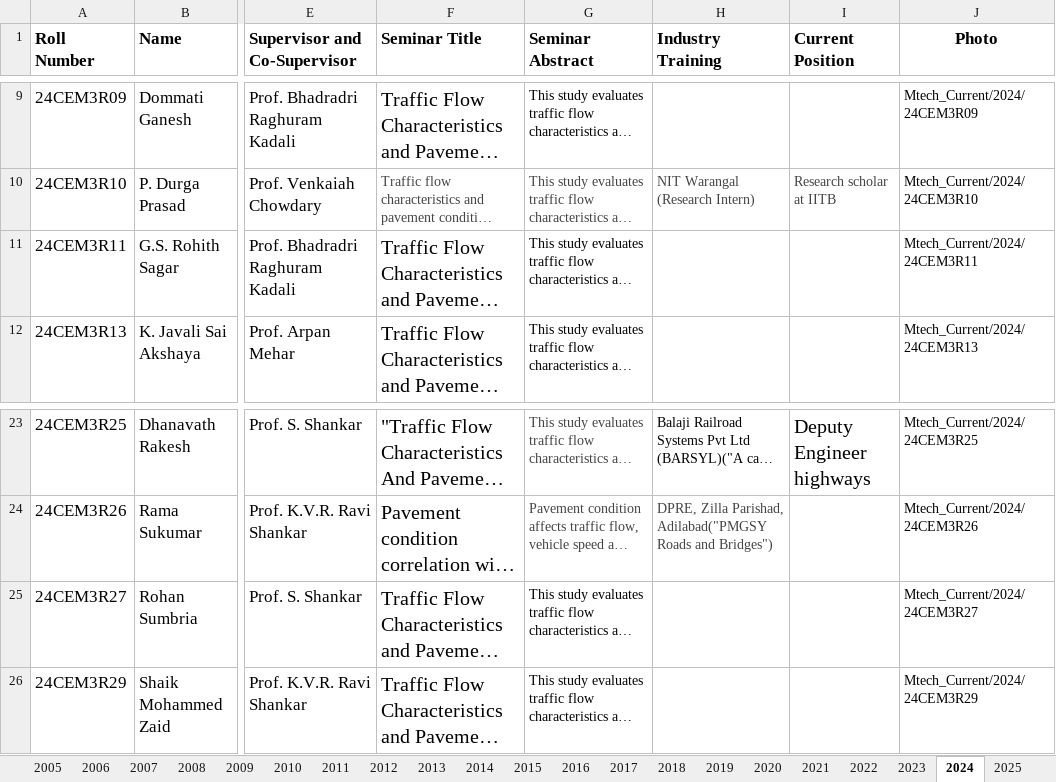
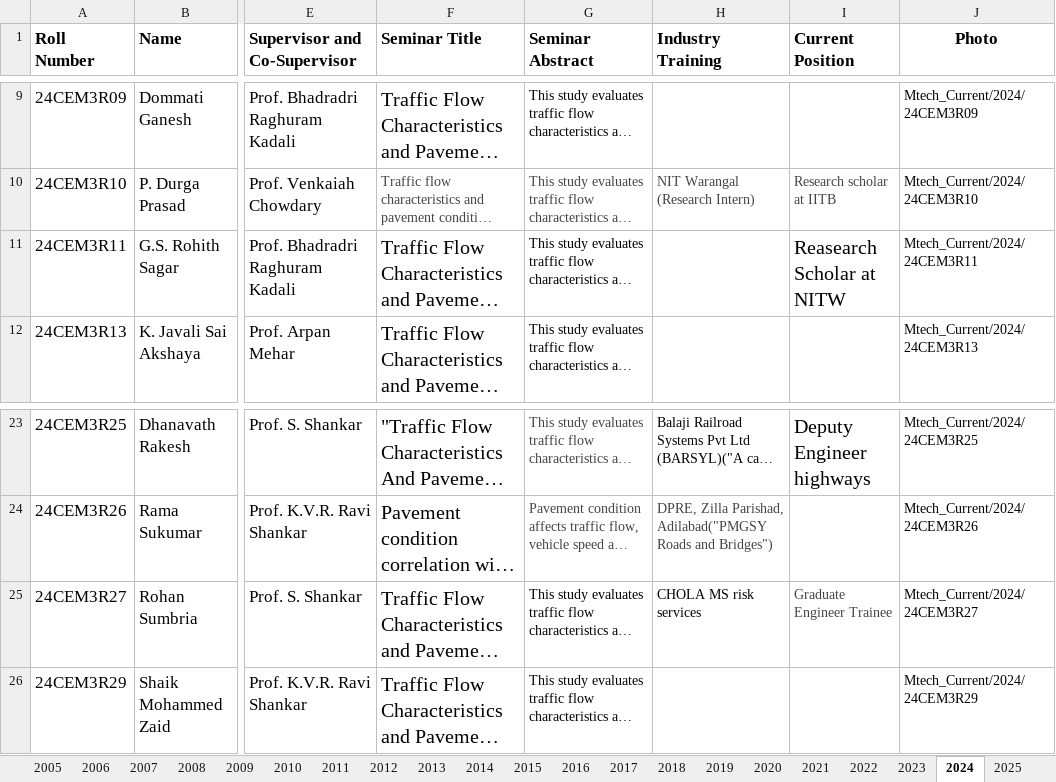
Before and after one commit to tdhead/NITW-Transportation, an Excel workbook: excels/M-Tech_Alumini.xlsx, sheet 2024, drawn as a sheet; only a part is shown, gaps mark what is left out; long unchanged cells end in …; values as stored, in another font and other column widths than the file's, no borders; the diff names each change by its address in the sheet, - before the commit and + after, or states it on an @@ line.

Commit message:
mtech amd phd alumini data update, CB&KT data update, phd current sort, guest faculty update

```diff
--- a/excels/M-Tech_Alumini.xlsx (sheet 2024)
+++ b/excels/M-Tech_Alumini.xlsx (sheet 2024)
-I11 (Current Position): (empty)
+I11 (Current Position): Reasearch Scholar at NITW
-H25 (Industry Training): (empty)
+H25 (Industry Training): CHOLA MS risk services
-I25 (Current Position): (empty)
+I25 (Current Position): Graduate Engineer Trainee
```
Also changed, not shown: sheet 2021, sheet 2020, sheet 1976, sheet 1970, sheet 1982, sheet 1972, 30 more sheets, excels/Cep.xlsx, excels/Phd_Alumini.xlsx, 9 other files.
